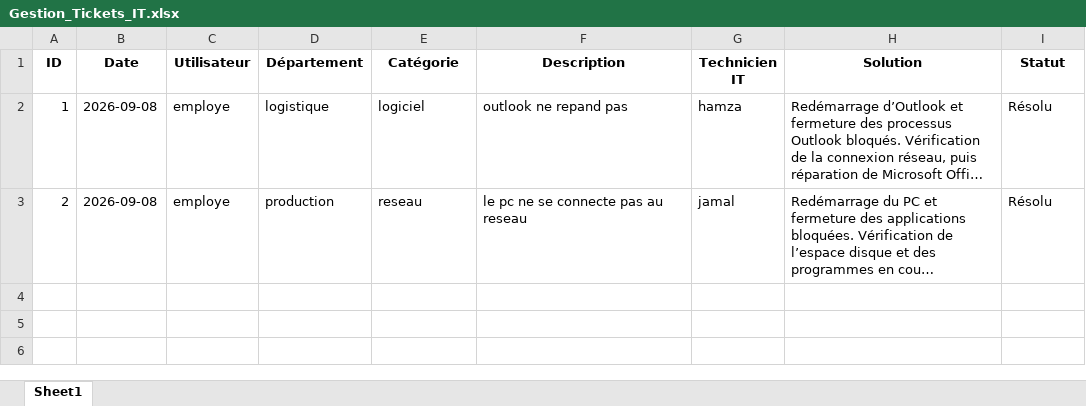
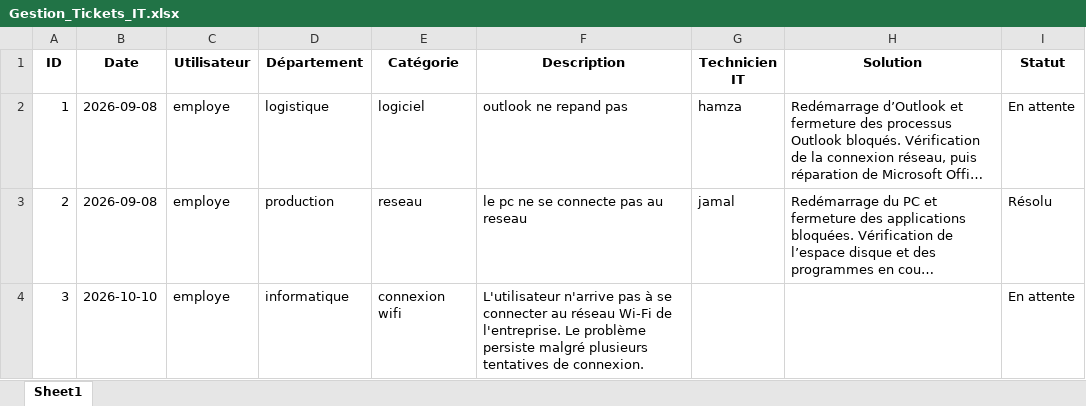
Before and after one commit to douae952/Gestion_tickets_it, an Excel workbook: Gestion_Tickets_IT.xlsx, sheet Sheet1, drawn as a sheet; long unchanged cells end in …; values as stored, in another font and other column widths than the file's, no borders; the diff names each change by its address in the sheet, - before the commit and + after, or states it on an @@ line.

```diff
--- a/Gestion_Tickets_IT.xlsx (sheet Sheet1)
+++ b/Gestion_Tickets_IT.xlsx (sheet Sheet1)
-I2 (Statut): Résolu
+I2 (Statut): En attente
+row 4: 3 | 2026-10-10 | employe | informatique | connexion wifi | L'utilisateur n'arrive pas à se connecter au réseau Wi-Fi de l'entreprise. Le problème persiste malgré plusieurs tentatives de connexion. |  |  | En attente
```
Also changed, not shown: 2 other files.
